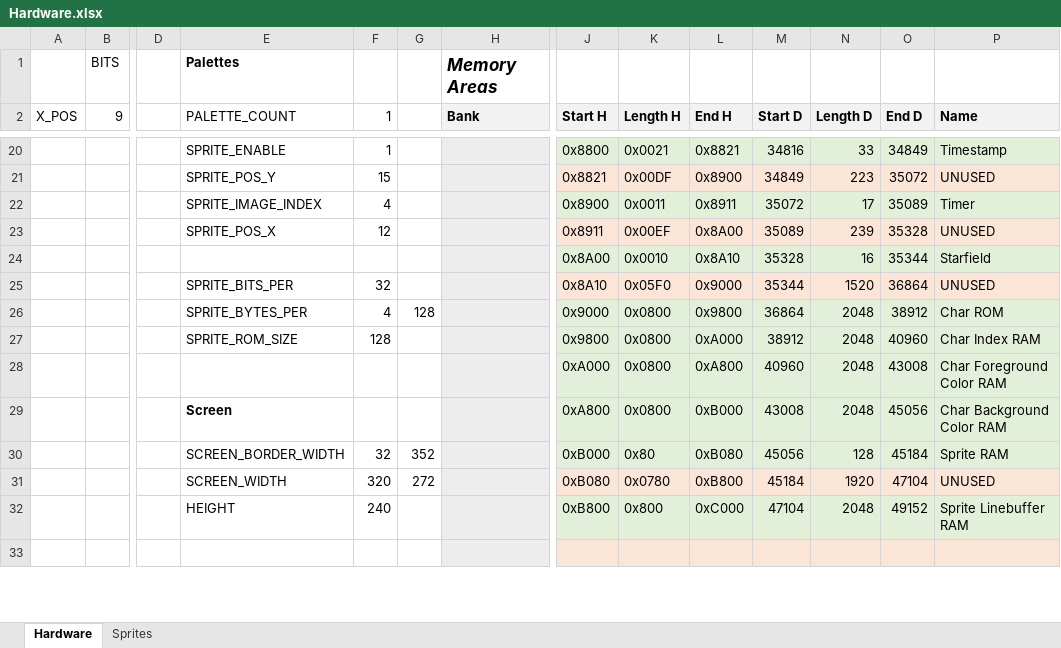
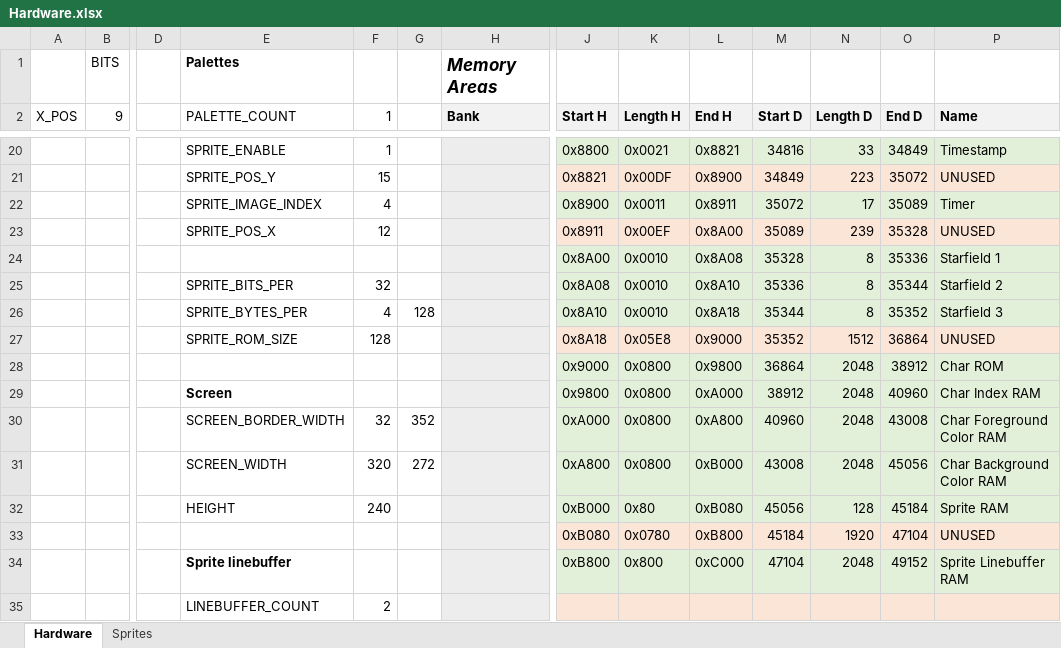
Before and after one commit to misteraddons/MiSTer-HFCR, an Excel workbook: docs/Hardware.xlsx, sheet Hardware, drawn as a sheet; only a part is shown, gaps mark what is left out; values as stored, in another font and other column widths than the file's, no borders; removed rows and columns are numbered as before the commit, all else as after; rows hold the shown columns only; the diff covers the shown part only; the diff names each change by its address in the sheet, - before the commit and + after, or states it on an @@ line.

Commit message:
Add more starfield layers

```diff
--- a/docs/Hardware.xlsx (sheet Hardware)
+++ b/docs/Hardware.xlsx (sheet Hardware)
-L24 (End H): 0x8A10
+L24 (End H): 0x8A08
-N24 (Length D): 16
+N24 (Length D): 8
-O24 (End D): 35344
+O24 (End D): 35336
-P24 (Name): Starfield
+P24 (Name): Starfield 1
-row 25:  |  |  | SPRITE_BITS_PER | 32 |  |  | 0x8A10 | 0x05F0 | 0x9000 | 35344 | 1520 | 36864 | UNUSED
+row 25:  |  |  | SPRITE_BITS_PER | 32 |  |  | 0x8A08 | 0x0010 | 0x8A10 | 35336 | 8 | 35344 | Starfield 2
+row 26:  |  |  | SPRITE_BYTES_PER | 4 | 128 |  | 0x8A10 | 0x0010 | 0x8A18 | 35344 | 8 | 35352 | Starfield 3
+row 27:  |  |  | SPRITE_ROM_SIZE | 128 |  |  | 0x8A18 | 0x05E8 | 0x9000 | 35352 | 1512 | 36864 | UNUSED
-E28 (PALETTE_COUNT): SPRITE_BYTES_PER
+E28 (PALETTE_COUNT): (empty)
-F28 (1): 4
+F28 (1): (empty)
-G28: 128
+G28: (empty)
-E29 (PALETTE_COUNT): SPRITE_ROM_SIZE
+E29 (PALETTE_COUNT): Screen
-E29 bold: off
+E29 bold: on
-F29 (1): 128
+F29 (1): (empty)
-E30 (PALETTE_COUNT): (empty)
+E30 (PALETTE_COUNT): SCREEN_BORDER_WIDTH
-F30 (1): (empty)
+F30 (1): 32
-G30: (empty)
+G30: 352
-E31 (PALETTE_COUNT): Screen
+E31 (PALETTE_COUNT): SCREEN_WIDTH
-E31 bold: on
+E31 bold: off
-F31 (1): (empty)
+F31 (1): 320
-G31: (empty)
+G31: 272
-E32 (PALETTE_COUNT): SCREEN_BORDER_WIDTH
+E32 (PALETTE_COUNT): HEIGHT
-F32 (1): 32
+F32 (1): 240
-G32: 352
+G32: (empty)
-E33 (PALETTE_COUNT): SCREEN_WIDTH
+E33 (PALETTE_COUNT): (empty)
-F33 (1): 320
+F33 (1): (empty)
-G33: 272
+G33: (empty)
-E34 (PALETTE_COUNT): HEIGHT
+E34 (PALETTE_COUNT): Sprite linebuffer
-E34 bold: off
+E34 bold: on
-F34 (1): 240
+F34 (1): (empty)
-row 35: (empty)
+row 35:  |  |  | LINEBUFFER_COUNT | 2
```
Also changed, not shown: 2 removed rows, 10 edited cells and cell formats elsewhere in this sheet, formulas that keep their value, 4 other files.
